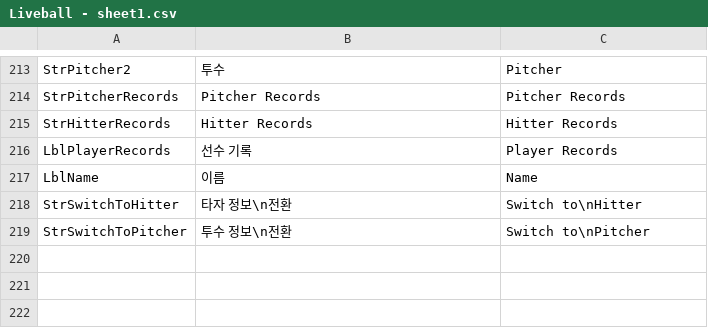
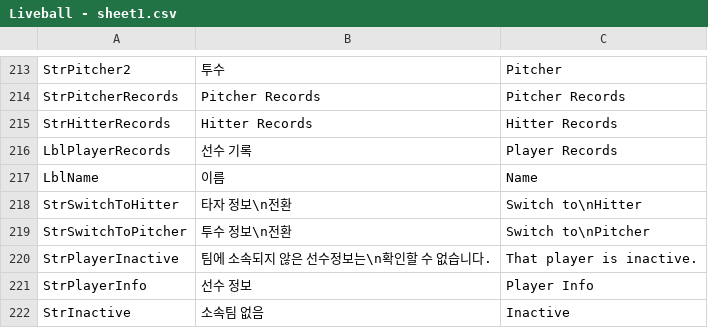
Before and after one commit to hnccho/Liveball_baseball, a CSV file: Assets/Resources/Liveball - sheet1.csv, drawn as a sheet; only a part is shown, gaps mark what is left out.

```diff
--- a/Assets/Resources/Liveball - sheet1.csv
+++ b/Assets/Resources/Liveball - sheet1.csv
@@ -219 +219,4 @@ StrSwitchToHitter,타자 정보\n전환,Switch to\nHitter
 StrSwitchToPitcher,투수 정보\n전환,Switch to\nPitcher
+StrPlayerInactive,팀에 소속되지 않은 선수정보는\n확인할 수 없습니다.,That player is inactive.
+StrPlayerInfo,선수 정보,Player Info
+StrInactive,소속팀 없음,Inactive
```
Also changed, not shown: 22 other files.
